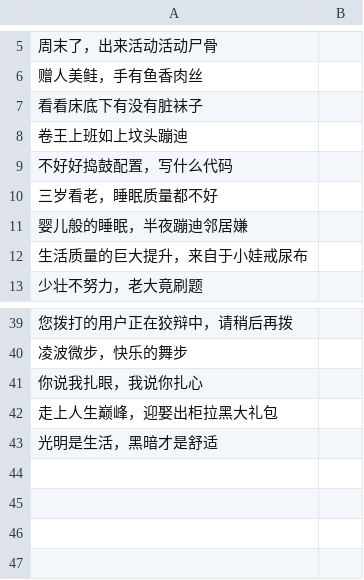
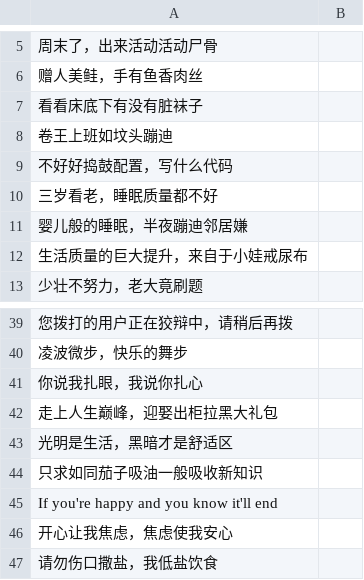
Before and after one commit to yjlinotlazy/daily-fortune, a CSV file: daily_fortune/words.csv, drawn as a sheet; only a part is shown, gaps mark what is left out; the diff names each change by its address in the sheet, - before the commit and + after, or states it on an @@ line.

Commit message:
few more

```diff
--- a/daily_fortune/words.csv
+++ b/daily_fortune/words.csv
-A8: 卷王上班如上坟头蹦迪
+A8: 卷王上班如坟头蹦迪
-A43: 光明是生活，黑暗才是舒适
+A43: 光明是生活，黑暗才是舒适区
+row 44: 只求如同茄子吸油一般吸收新知识
+row 45: If you're happy and you know it'll end
+row 46: 开心让我焦虑，焦虑使我安心
+row 47: 请勿伤口撒盐，我低盐饮食
```
